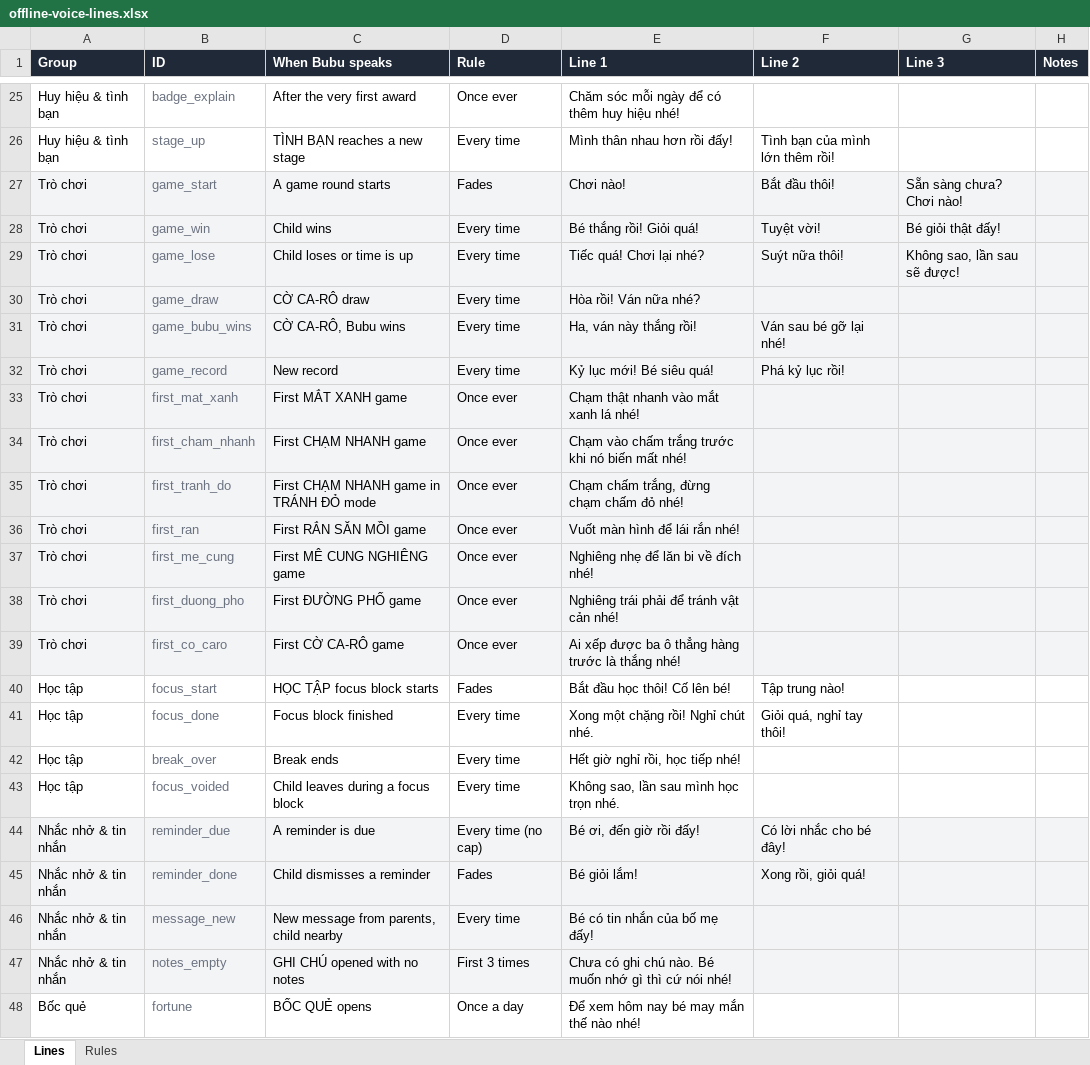
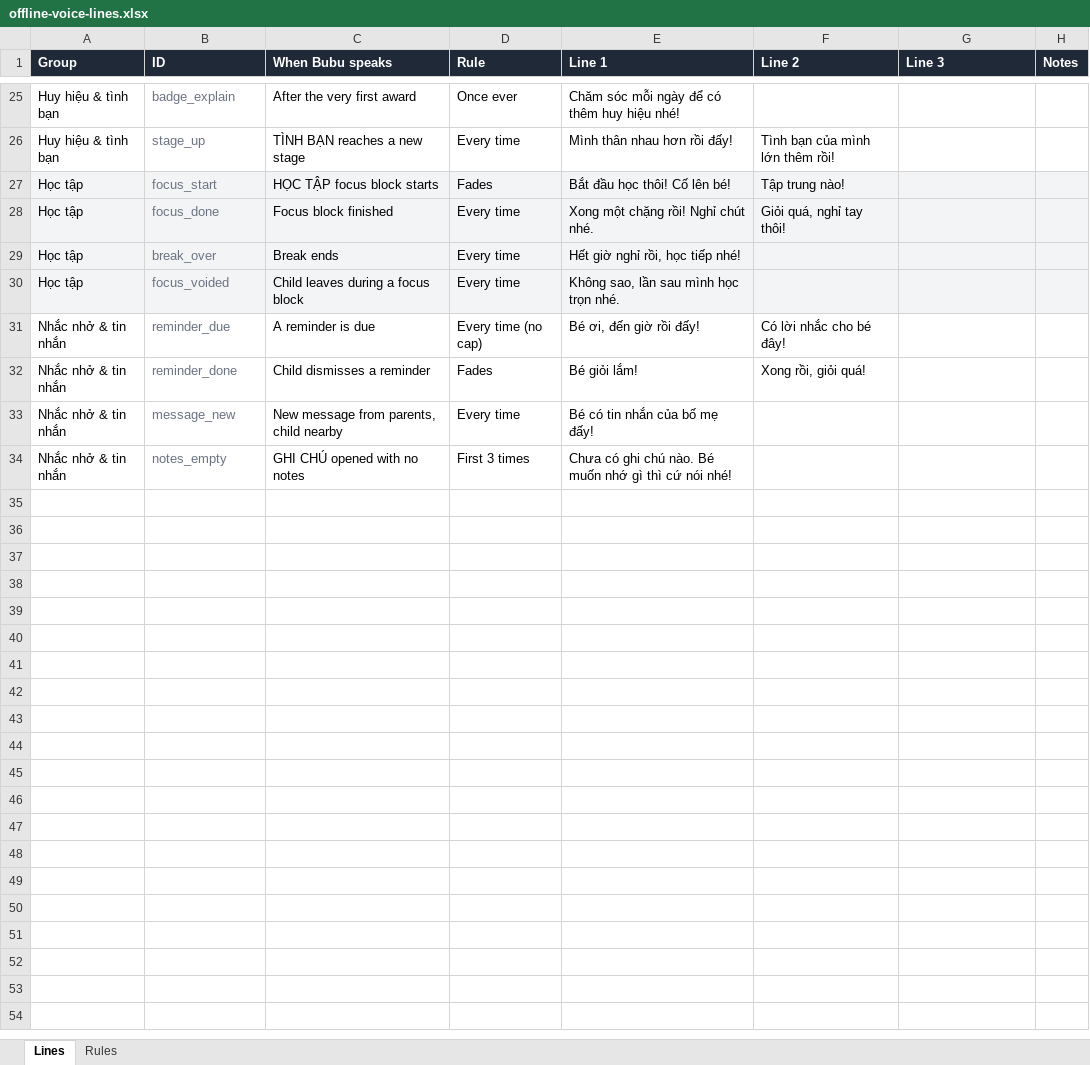
Before and after one commit to hoangtalu/Bubu-Motion-v1, an Excel workbook: Bubu_Motion/docs/offline-voice-lines.xlsx, sheet Lines, drawn as a sheet; only a part is shown, gaps mark what is left out; values as stored, in another font and other column widths than the file's, no borders; removed rows and columns are numbered as before the commit, all else as after; the diff names each change by its address in the sheet, - before the commit and + after, or states it on an @@ line.

```diff
--- a/Bubu_Motion/docs/offline-voice-lines.xlsx (sheet Lines)
+++ b/Bubu_Motion/docs/offline-voice-lines.xlsx (sheet Lines)
-row 27: Trò chơi | game_start | A game round starts | Fades | Chơi nào! | Bắt đầu thôi! | Sẵn sàng chưa? Chơi nào!
-row 28: Trò chơi | game_win | Child wins | Every time | Bé thắng rồi! Giỏi quá! | Tuyệt vời! | Bé giỏi thật đấy!
-row 29: Trò chơi | game_lose | Child loses or time is up | Every time | Tiếc quá! Chơi lại nhé? | Suýt nữa thôi! | Không sao, lần sau sẽ được!
-row 30: Trò chơi | game_draw | CỜ CA-RÔ draw | Every time | Hòa rồi! Ván nữa nhé?
-row 31: Trò chơi | game_bubu_wins | CỜ CA-RÔ, Bubu wins | Every time | Ha, ván này thắng rồi! | Ván sau bé gỡ lại nhé!
-row 32: Trò chơi | game_record | New record | Every time | Kỷ lục mới! Bé siêu quá! | Phá kỷ lục rồi!
-row 33: Trò chơi | first_mat_xanh | First MẮT XANH game | Once ever | Chạm thật nhanh vào mắt xanh lá nhé!
-row 34: Trò chơi | first_cham_nhanh | First CHẠM NHANH game | Once ever | Chạm vào chấm trắng trước khi nó biến mất nhé!
-row 35: Trò chơi | first_tranh_do | First CHẠM NHANH game in TRÁNH ĐỎ mode | Once ever | Chạm chấm trắng, đừng chạm chấm đỏ nhé!
-row 36: Trò chơi | first_ran | First RẮN SĂN MỒI game | Once ever | Vuốt màn hình để lái rắn nhé!
-row 37: Trò chơi | first_me_cung | First MÊ CUNG NGHIÊNG game | Once ever | Nghiêng nhẹ để lăn bi về đích nhé!
-row 38: Trò chơi | first_duong_pho | First ĐƯỜNG PHỐ game | Once ever | Nghiêng trái phải để tránh vật cản nhé!
-row 39: Trò chơi | first_co_caro | First CỜ CA-RÔ game | Once ever | Ai xếp được ba ô thẳng hàng trước là thắng nhé!
-A27:H30 fill: none
+A27:H30 fill: #F3F4F6
-A31:H34 fill: #F3F4F6
+A31:H34 fill: none
-row 48: Bốc quẻ | fortune | BỐC QUẺ opens | Once a day | Để xem hôm nay bé may mắn thế nào nhé!
```
Also changed, not shown: 1 other file.
